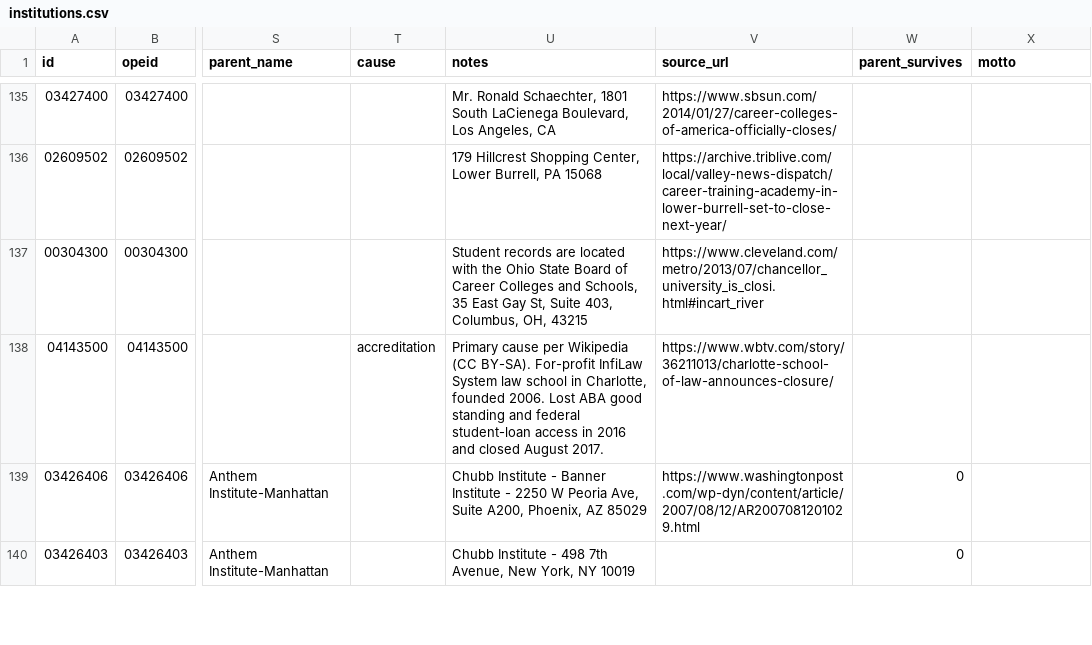
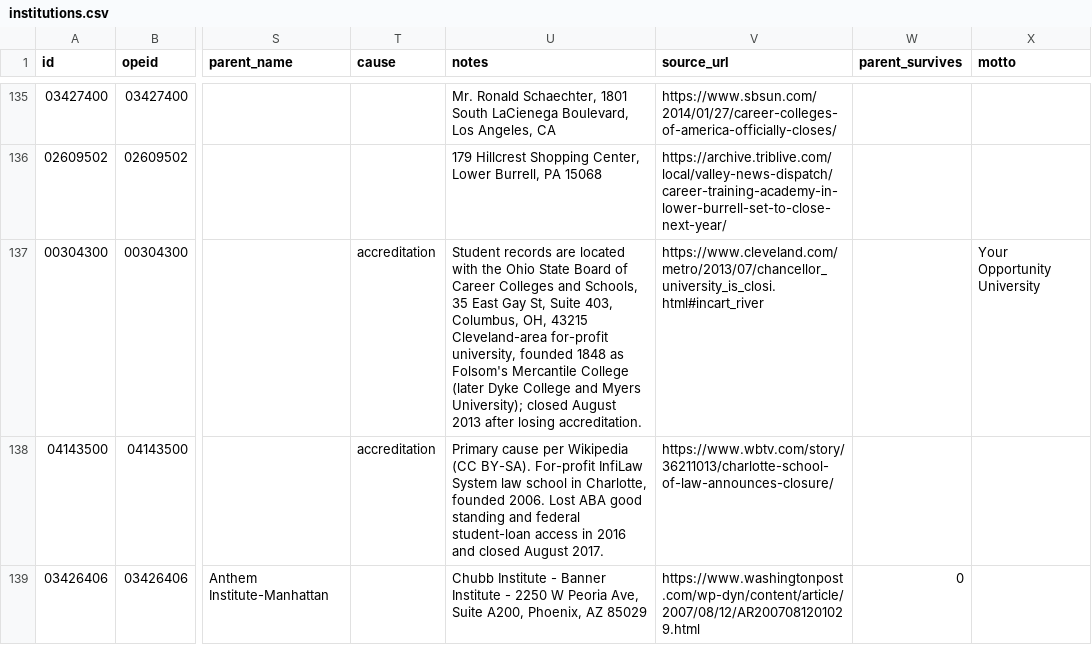
Before and after one commit to rrsaum/BeyondTheCliff, a CSV file: data/institutions.csv, drawn as a sheet; only a part is shown, gaps mark what is left out; the shorter side is filled out with more unchanged rows; the diff covers the shown part only; the diff names each change by its address in the sheet, - before the commit and + after, or states it on an @@ line.

```diff
--- a/data/institutions.csv
+++ b/data/institutions.csv
-T137 (cause): (empty)
+T137 (cause): accreditation
-U137 (notes): …OH, 43215
+U137 (notes): …OH, 43215 Cleveland-area for-profit university, founded 1848 as Folsom's Mercantile College (later Dyke College and Myers University); closed August 2013 after losing accreditation.
-X137 (motto): (empty)
+X137 (motto): Your Opportunity University
```
Also changed, not shown: 12 edited cells elsewhere in this file, data/events.csv, 1 other file.
